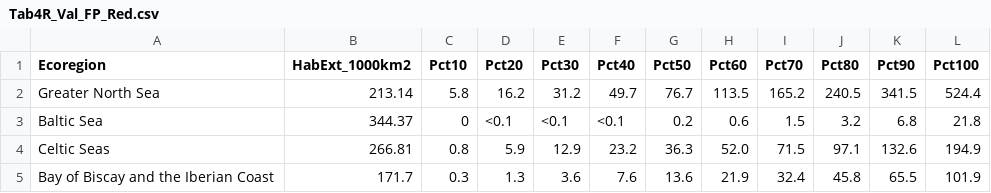
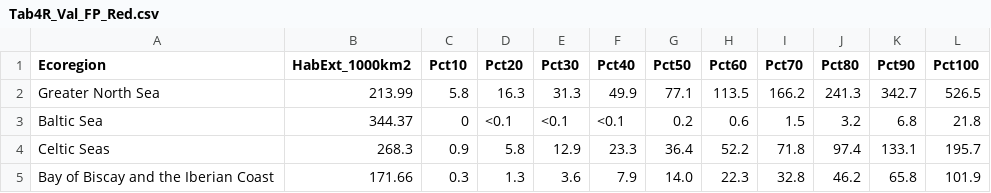
Before and after one commit to kjova/WKTRADE3, a CSV file: 5 - Output/Summary_tables/Tab4R_Val_FP_Red.csv, drawn as a sheet.

```diff
--- a/5 - Output/Summary_tables/Tab4R_Val_FP_Red.csv
+++ b/5 - Output/Summary_tables/Tab4R_Val_FP_Red.csv
@@ -1,5 +1,5 @@
 "Ecoregion","HabExt_1000km2","Pct10","Pct20","Pct30","Pct40","Pct50","Pct60","Pct70","Pct80","Pct90","Pct100"
-"Greater North Sea",213.14,"   5.8","  16.2","  31.2","  49.7","  76.7"," 113.5"," 165.2"," 240.5"," 341.5"," 524.4"
+"Greater North Sea",213.99,"   5.8","  16.3","  31.3","  49.9","  77.1"," 113.5"," 166.2"," 241.3"," 342.7"," 526.5"
 "Baltic Sea",344.37,"0","<0.1","<0.1","<0.1","   0.2","   0.6","   1.5","   3.2","   6.8","  21.8"
-"Celtic Seas",266.81,"   0.8","   5.9","  12.9","  23.2","  36.3","  52.0","  71.5","  97.1"," 132.6"," 194.9"
-"Bay of Biscay and the Iberian Coast",171.7,"   0.3","   1.3","   3.6","   7.6","  13.6","  21.9","  32.4","  45.8","  65.5"," 101.9"
+"Celtic Seas",268.3,"   0.9","   5.8","  12.9","  23.3","  36.4","  52.2","  71.8","  97.4"," 133.1"," 195.7"
+"Bay of Biscay and the Iberian Coast",171.66,"   0.3","   1.3","   3.6","   7.9","  14.0","  22.3","  32.8","  46.2","  65.8"," 101.9"
```
Also changed, not shown: 5 - Output/Summary_tables/Tab3D_UnfishedExtHab.csv, 5 - Output/Summary_tables/Tab3R_UnfishedExtHab.csv, 1 other file.
